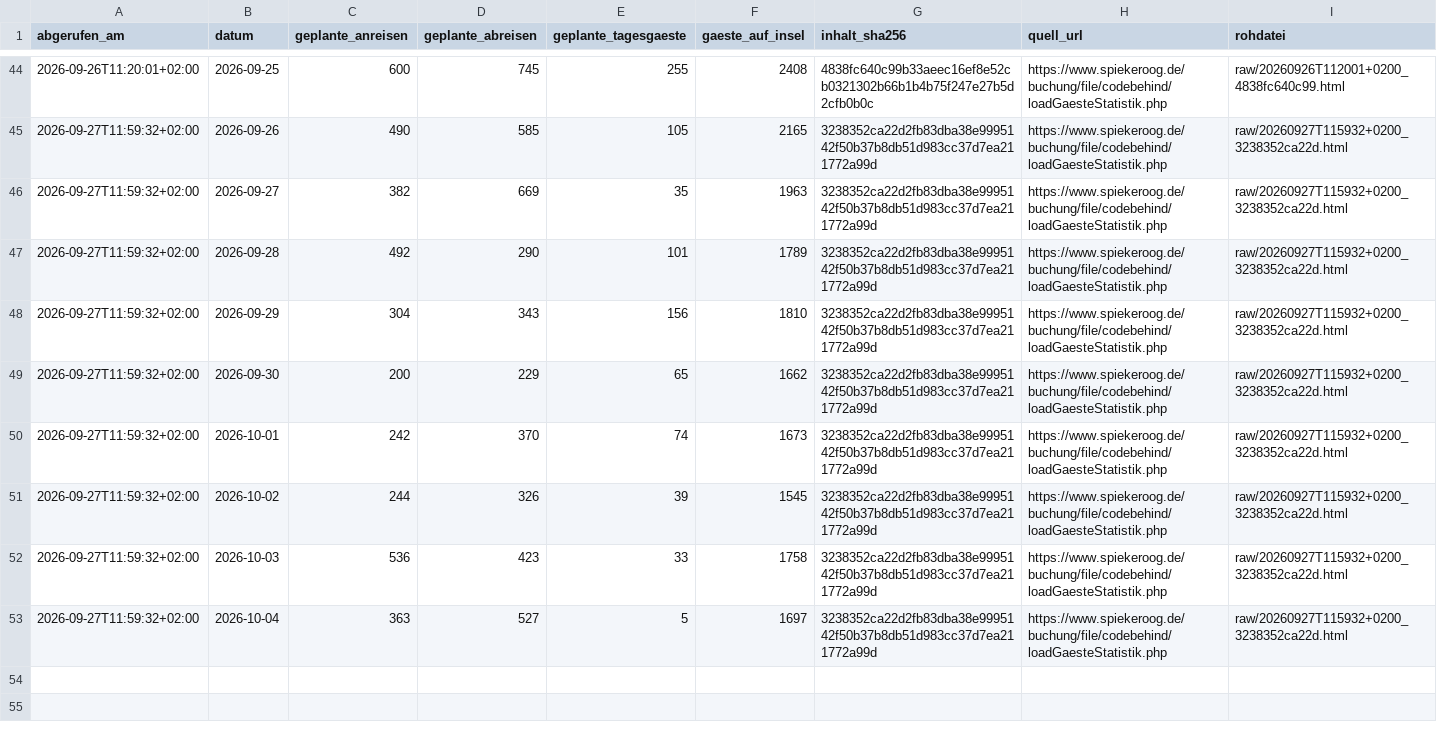
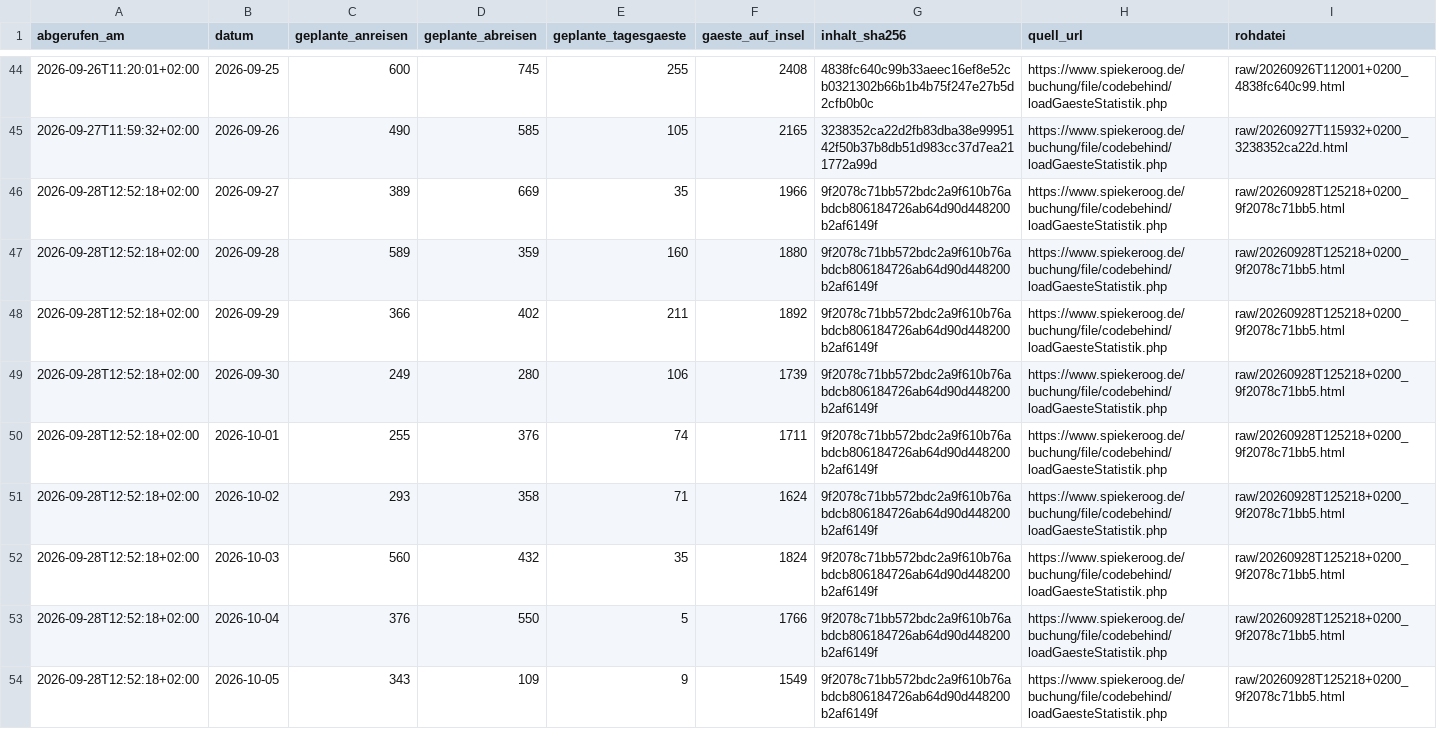
Before and after one commit to lleisner/spiekeroog-gaeste-archiv, a CSV file: archive/latest.csv, drawn as a sheet; only a part is shown, gaps mark what is left out.

```diff
--- a/archive/latest.csv
+++ b/archive/latest.csv
@@ -45,9 +45,10 @@ abgerufen_am,datum,geplante_anreisen,geplante_abreisen,geplante_tagesgaeste,gaes
 2026-09-27T11:59:32+02:00,2026-09-26,490,585,105,2165,3238352ca22d2fb83dba38e9995142f50b37b8db51d983cc37d7ea211772a99d,https://www.spiekeroog.de/buchung/file/codebehind/loadGaesteStatistik.php,raw/20260927T115932+0200_3238352ca22d.html
-2026-09-27T11:59:32+02:00,2026-09-27,382,669,35,1963,3238352ca22d2fb83dba38e9995142f50b37b8db51d983cc37d7ea211772a99d,https://www.spiekeroog.de/buchung/file/codebehind/loadGaesteStatistik.php,raw/20260927T115932+0200_3238352ca22d.html
-2026-09-27T11:59:32+02:00,2026-09-28,492,290,101,1789,3238352ca22d2fb83dba38e9995142f50b37b8db51d983cc37d7ea211772a99d,https://www.spiekeroog.de/buchung/file/codebehind/loadGaesteStatistik.php,raw/20260927T115932+0200_3238352ca22d.html
-2026-09-27T11:59:32+02:00,2026-09-29,304,343,156,1810,3238352ca22d2fb83dba38e9995142f50b37b8db51d983cc37d7ea211772a99d,https://www.spiekeroog.de/buchung/file/codebehind/loadGaesteStatistik.php,raw/20260927T115932+0200_3238352ca22d.html
-2026-09-27T11:59:32+02:00,2026-09-30,200,229,65,1662,3238352ca22d2fb83dba38e9995142f50b37b8db51d983cc37d7ea211772a99d,https://www.spiekeroog.de/buchung/file/codebehind/loadGaesteStatistik.php,raw/20260927T115932+0200_3238352ca22d.html
-2026-09-27T11:59:32+02:00,2026-10-01,242,370,74,1673,3238352ca22d2fb83dba38e9995142f50b37b8db51d983cc37d7ea211772a99d,https://www.spiekeroog.de/buchung/file/codebehind/loadGaesteStatistik.php,raw/20260927T115932+0200_3238352ca22d.html
-2026-09-27T11:59:32+02:00,2026-10-02,244,326,39,1545,3238352ca22d2fb83dba38e9995142f50b37b8db51d983cc37d7ea211772a99d,https://www.spiekeroog.de/buchung/file/codebehind/loadGaesteStatistik.php,raw/20260927T115932+0200_3238352ca22d.html
-2026-09-27T11:59:32+02:00,2026-10-03,536,423,33,1758,3238352ca22d2fb83dba38e9995142f50b37b8db51d983cc37d7ea211772a99d,https://www.spiekeroog.de/buchung/file/codebehind/loadGaesteStatistik.php,raw/20260927T115932+0200_3238352ca22d.html
-2026-09-27T11:59:32+02:00,2026-10-04,363,527,5,1697,3238352ca22d2fb83dba38e9995142f50b37b8db51d983cc37d7ea211772a99d,https://www.spiekeroog.de/buchung/file/codebehind/loadGaesteStatistik.php,raw/20260927T115932+0200_3238352ca22d.html
+2026-09-28T12:52:18+02:00,2026-09-27,389,669,35,1966,9f2078c71bb572bdc2a9f610b76abdcb806184726ab64d90d448200b2af6149f,https://www.spiekeroog.de/buchung/file/codebehind/loadGaesteStatistik.php,raw/20260928T125218+0200_9f2078c71bb5.html
+2026-09-28T12:52:18+02:00,2026-09-28,589,359,160,1880,9f2078c71bb572bdc2a9f610b76abdcb806184726ab64d90d448200b2af6149f,https://www.spiekeroog.de/buchung/file/codebehind/loadGaesteStatistik.php,raw/20260928T125218+0200_9f2078c71bb5.html
+2026-09-28T12:52:18+02:00,2026-09-29,366,402,211,1892,9f2078c71bb572bdc2a9f610b76abdcb806184726ab64d90d448200b2af6149f,https://www.spiekeroog.de/buchung/file/codebehind/loadGaesteStatistik.php,raw/20260928T125218+0200_9f2078c71bb5.html
+2026-09-28T12:52:18+02:00,2026-09-30,249,280,106,1739,9f2078c71bb572bdc2a9f610b76abdcb806184726ab64d90d448200b2af6149f,https://www.spiekeroog.de/buchung/file/codebehind/loadGaesteStatistik.php,raw/20260928T125218+0200_9f2078c71bb5.html
+2026-09-28T12:52:18+02:00,2026-10-01,255,376,74,1711,9f2078c71bb572bdc2a9f610b76abdcb806184726ab64d90d448200b2af6149f,https://www.spiekeroog.de/buchung/file/codebehind/loadGaesteStatistik.php,raw/20260928T125218+0200_9f2078c71bb5.html
+2026-09-28T12:52:18+02:00,2026-10-02,293,358,71,1624,9f2078c71bb572bdc2a9f610b76abdcb806184726ab64d90d448200b2af6149f,https://www.spiekeroog.de/buchung/file/codebehind/loadGaesteStatistik.php,raw/20260928T125218+0200_9f2078c71bb5.html
+2026-09-28T12:52:18+02:00,2026-10-03,560,432,35,1824,9f2078c71bb572bdc2a9f610b76abdcb806184726ab64d90d448200b2af6149f,https://www.spiekeroog.de/buchung/file/codebehind/loadGaesteStatistik.php,raw/20260928T125218+0200_9f2078c71bb5.html
+2026-09-28T12:52:18+02:00,2026-10-04,376,550,5,1766,9f2078c71bb572bdc2a9f610b76abdcb806184726ab64d90d448200b2af6149f,https://www.spiekeroog.de/buchung/file/codebehind/loadGaesteStatistik.php,raw/20260928T125218+0200_9f2078c71bb5.html
+2026-09-28T12:52:18+02:00,2026-10-05,343,109,9,1549,9f2078c71bb572bdc2a9f610b76abdcb806184726ab64d90d448200b2af6149f,https://www.spiekeroog.de/buchung/file/codebehind/loadGaesteStatistik.php,raw/20260928T125218+0200_9f2078c71bb5.html
```
Also changed, not shown: archive/gaestestatistik.csv, archive/snapshots.csv, 1 other file.
